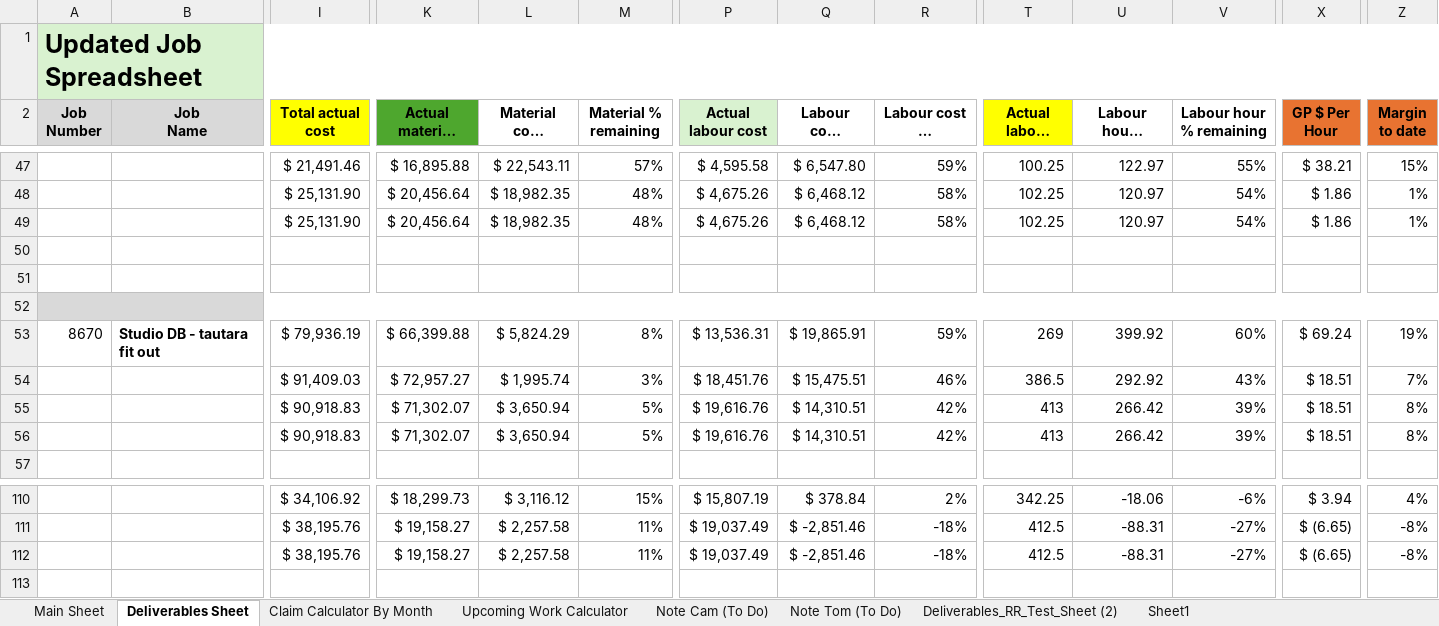
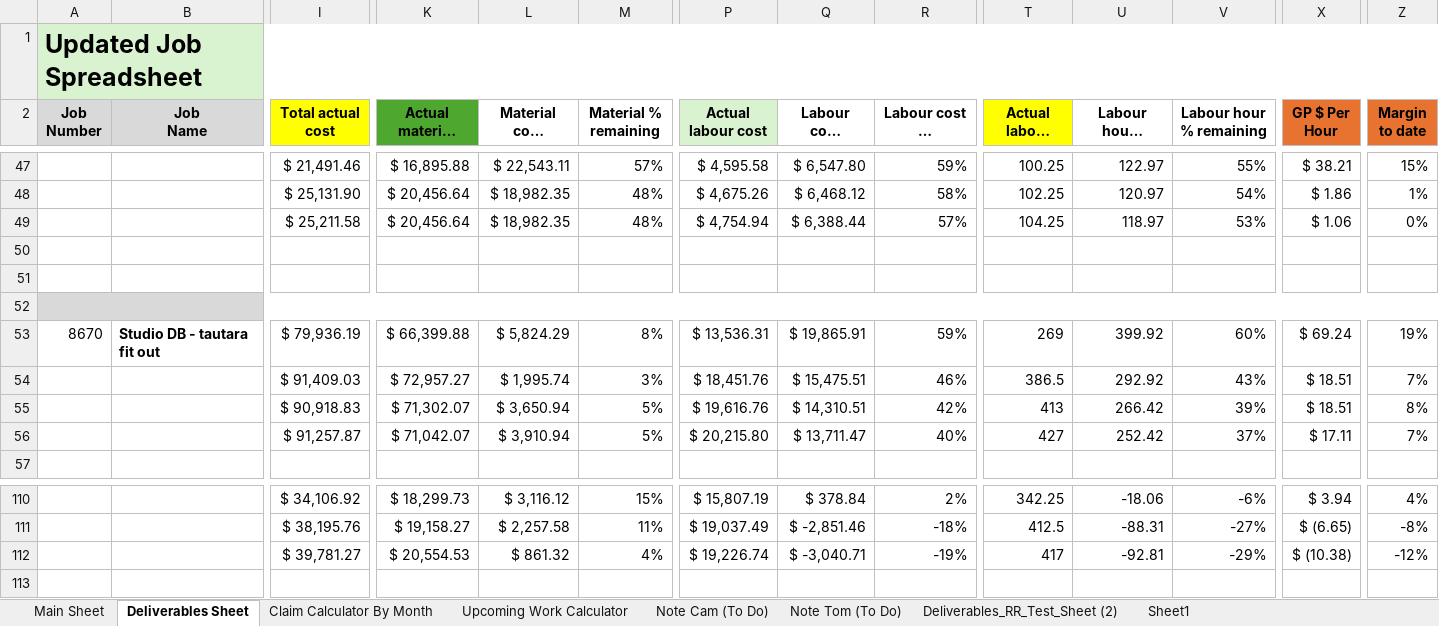
Before and after one commit to felixkwan2901/excel-dashboard, an Excel workbook: Cassidy_Davies_Electrical_BPMN_Data.xlsx, sheet Deliverables Sheet, drawn as a sheet; only a part is shown, gaps mark what is left out; long unchanged cells end in …; values as stored, in another font and other column widths than the file's, no borders; conditional formats not drawn; the diff covers the shown part only; the diff names each change by its address in the sheet, - before the commit and + after, or states it on an @@ line.

```diff
--- a/Cassidy_Davies_Electrical_BPMN_Data.xlsx (sheet Deliverables Sheet)
+++ b/Cassidy_Davies_Electrical_BPMN_Data.xlsx (sheet Deliverables Sheet)
-I49 (Total actual cost): $ 25,131.90
+I49 (Total actual cost): $ 25,211.58
-P49 (Actual labour cost): $ 4,675.26
+P49 (Actual labour cost): $ 4,754.94
-Q49 (Labour cost remaining): $ 6,468.12
+Q49 (Labour cost remaining): $ 6,388.44
-R49 (Labour cost % remaining): 58%
+R49 (Labour cost % remaining): 57%
-T49 (Actual labour hours): 102.25
+T49 (Actual labour hours): 104.25
-U49 (Labour hours remaining): 120.97
+U49 (Labour hours remaining): 118.97
-V49 (Labour hour % remaining): 54%
+V49 (Labour hour % remaining): 53%
-X49 (GP $ Per Hour): $ 1.86
+X49 (GP $ Per Hour): $ 1.06
-Z49 (Margin to date): 1%
+Z49 (Margin to date): 0%
-I56 (Total actual cost): $ 90,918.83
+I56 (Total actual cost): $ 91,257.87
-K56 (Actual material cost): $ 71,302.07
+K56 (Actual material cost): $ 71,042.07
-L56 (Material cost remaining): $ 3,650.94
+L56 (Material cost remaining): $ 3,910.94
-P56 (Actual labour cost): $ 19,616.76
+P56 (Actual labour cost): $ 20,215.80
-Q56 (Labour cost remaining): $ 14,310.51
+Q56 (Labour cost remaining): $ 13,711.47
-R56 (Labour cost % remaining): 42%
+R56 (Labour cost % remaining): 40%
-T56 (Actual labour hours): 413
+T56 (Actual labour hours): 427
-U56 (Labour hours remaining): 266.42
+U56 (Labour hours remaining): 252.42
-V56 (Labour hour % remaining): 39%
+V56 (Labour hour % remaining): 37%
-X56 (GP $ Per Hour): $ 18.51
+X56 (GP $ Per Hour): $ 17.11
-Z56 (Margin to date): 8%
+Z56 (Margin to date): 7%
-I112 (Total actual cost): $ 38,195.76
+I112 (Total actual cost): $ 39,781.27
-K112 (Actual material cost): $ 19,158.27
+K112 (Actual material cost): $ 20,554.53
-L112 (Material cost remaining): $ 2,257.58
+L112 (Material cost remaining): $ 861.32
-M112 (Material % remaining): 11%
+M112 (Material % remaining): 4%
-P112 (Actual labour cost): $ 19,037.49
+P112 (Actual labour cost): $ 19,226.74
-Q112 (Labour cost remaining): $ -2,851.46
+Q112 (Labour cost remaining): $ -3,040.71
-R112 (Labour cost % remaining): -18%
+R112 (Labour cost % remaining): -19%
-T112 (Actual labour hours): 412.5
+T112 (Actual labour hours): 417
-U112 (Labour hours remaining): -88.31
+U112 (Labour hours remaining): -92.81
-V112 (Labour hour % remaining): -27%
+V112 (Labour hour % remaining): -29%
-X112 (GP $ Per Hour): $ (6.65)
+X112 (GP $ Per Hour): $ (10.38)
-Z112 (Margin to date): -8%
+Z112 (Margin to date): -12%
```
Also changed, not shown: 39 edited cells elsewhere in this sheet, sheet Claim Calculator By Month, sheet Upcoming Work Calculator, 78 other files.
